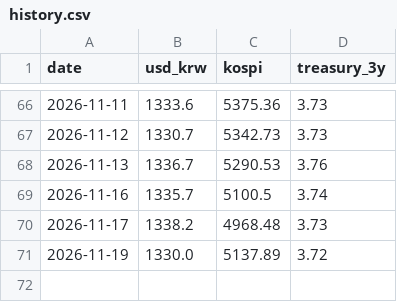
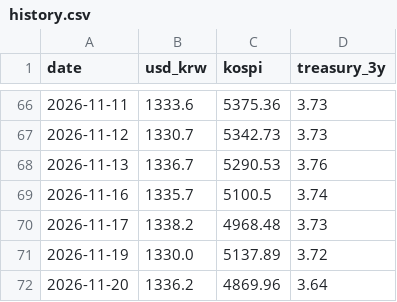
Before and after one commit to sophie-son/ecos-daily-watch, a CSV file: data/history.csv, drawn as a sheet; only a part is shown, gaps mark what is left out.

```diff
--- a/data/history.csv
+++ b/data/history.csv
@@ -71 +71,2 @@ date,usd_krw,kospi,treasury_3y
 2026-11-19,1330.0,5137.89,3.72
+2026-11-20,1336.2,4869.96,3.64
```
